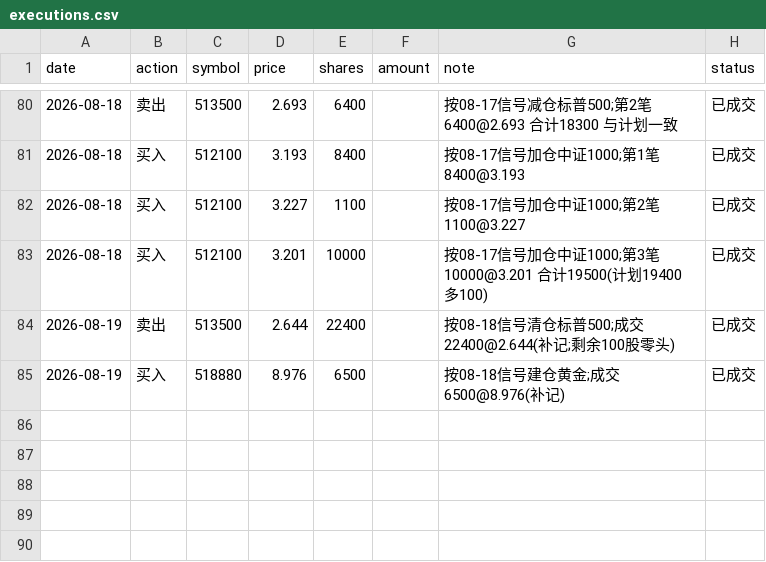
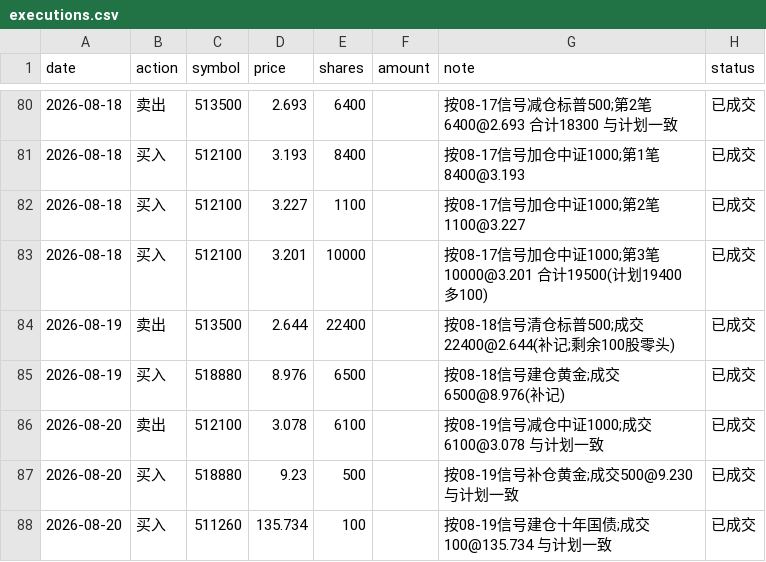
Before and after one commit to AbacusFlow/quant, a CSV file: output/executions.csv, drawn as a sheet; only a part is shown, gaps mark what is left out; the diff names each change by its address in the sheet, - before the commit and + after, or states it on an @@ line.

Commit message:
记录 2026-08-20 调仓成交(减中证1000/补黄金/建仓十年国债)

```diff
--- a/output/executions.csv
+++ b/output/executions.csv
+row 86: 2026-08-20 | 卖出 | 512100 | 3.078 | 6100 |  | 按08-19信号减仓中证1000;成交6100@3.078 与计划一致 | 已成交
+row 87: 2026-08-20 | 买入 | 518880 | 9.23 | 500 |  | 按08-19信号补仓黄金;成交500@9.230 与计划一致 | 已成交
+row 88: 2026-08-20 | 买入 | 511260 | 135.734 | 100 |  | 按08-19信号建仓十年国债;成交100@135.734 与计划一致 | 已成交
```
